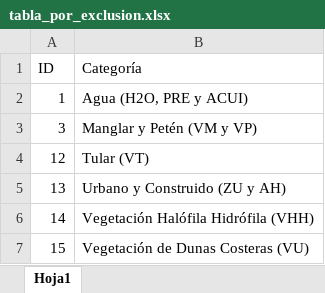
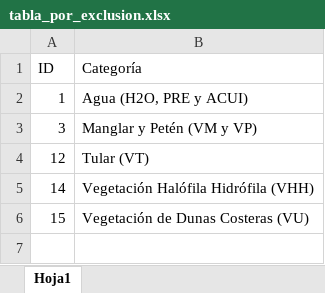
Before and after one commit to lancis-apc/fomix, an Excel workbook: docs/source/recursos/pec_porcino/tabla_por_exclusion.xlsx, sheet Hoja1, drawn as a sheet; values as stored, in another font and other column widths than the file's, no borders; the diff names each change by its address in the sheet, - before the commit and + after, or states it on an @@ line.

```diff
--- a/docs/source/recursos/pec_porcino/tabla_por_exclusion.xlsx (sheet Hoja1)
+++ b/docs/source/recursos/pec_porcino/tabla_por_exclusion.xlsx (sheet Hoja1)
-row 5: 13 | Urbano y Construido (ZU y AH)
```
Also changed, not shown: docs/source/recursos/industrial/tabla_exclusion.xlsx, docs/source/recursos/pec_porcino/tabla_por_pesos_globales.xlsx, 42 other files.
